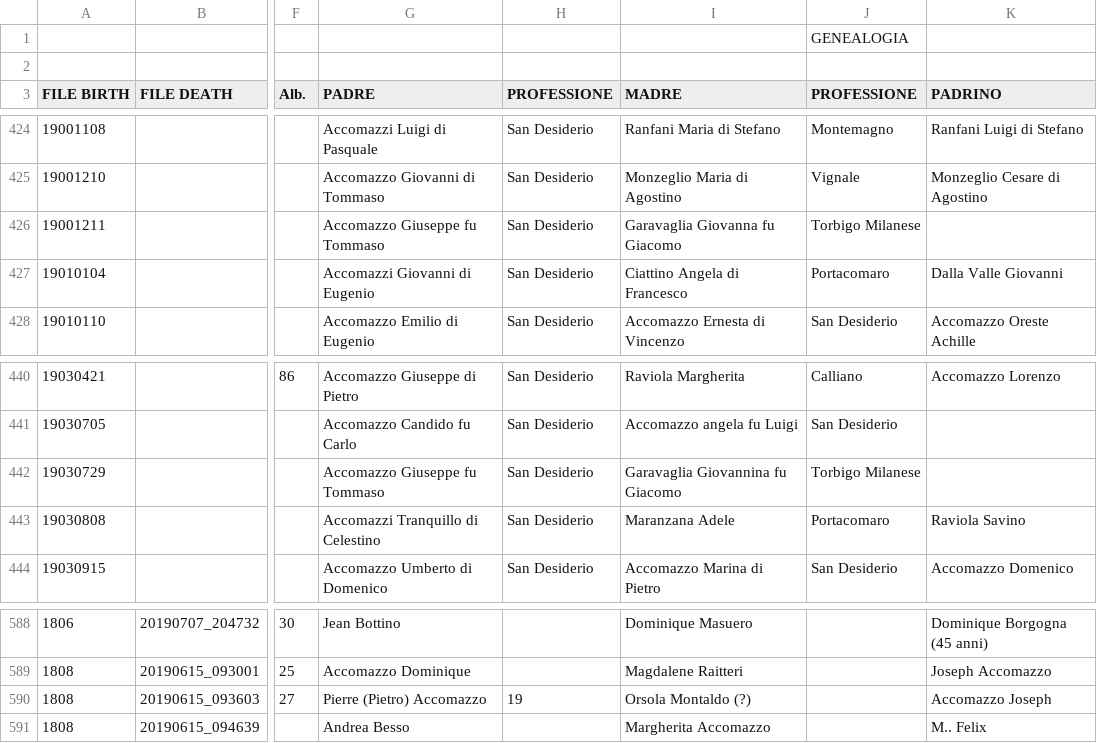
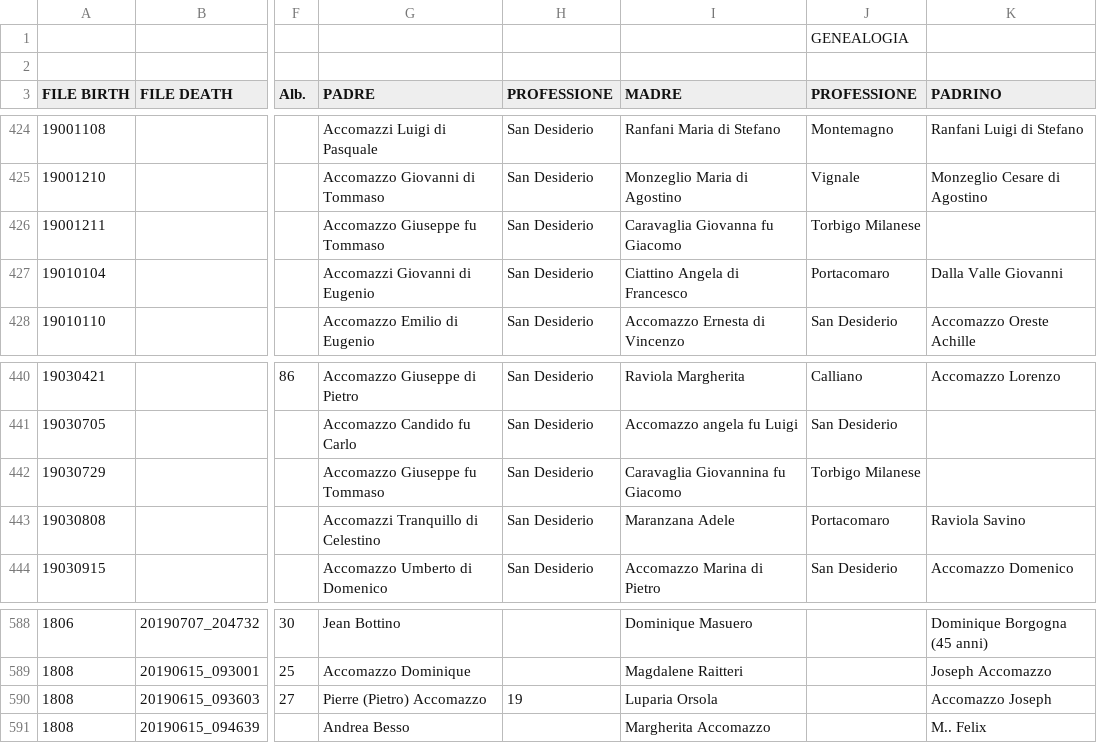
Before and after one commit to VittorioAccomazzi/Accomazzo, a CSV file: Data/GENEALOGIA - Birth.csv, drawn as a sheet; only a part is shown, gaps mark what is left out; the diff covers the shown part only; the diff names each change by its address in the sheet, - before the commit and + after, or states it on an @@ line.

```diff
--- a/Data/GENEALOGIA - Birth.csv
+++ b/Data/GENEALOGIA - Birth.csv
-I426 (MADRE): Garavaglia Giovanna fu Giacomo
+I426 (MADRE): Caravaglia Giovanna fu Giacomo
-I442 (MADRE): Garavaglia Giovannina fu Giacomo
+I442 (MADRE): Caravaglia Giovannina fu Giacomo
-I590 (MADRE): Orsola Montaldo (?)
+I590 (MADRE): Luparia Orsola
```
Also changed, not shown: 6 edited cells elsewhere in this file, Data/Marriage - Sheet1.csv, Data/latin - birth.csv, 2 other files.
